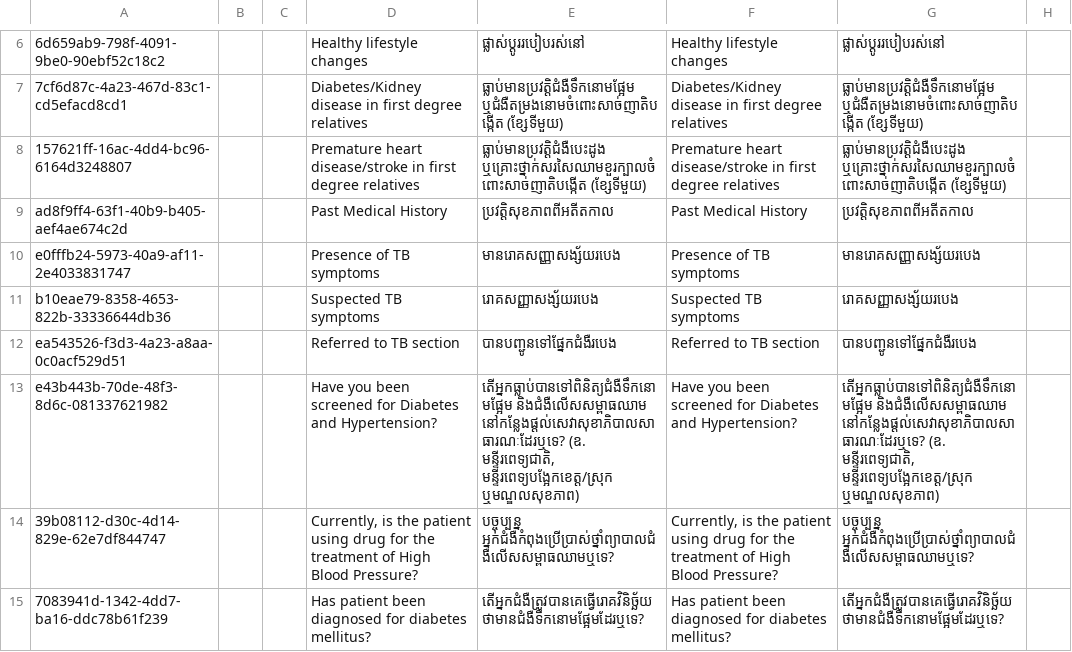
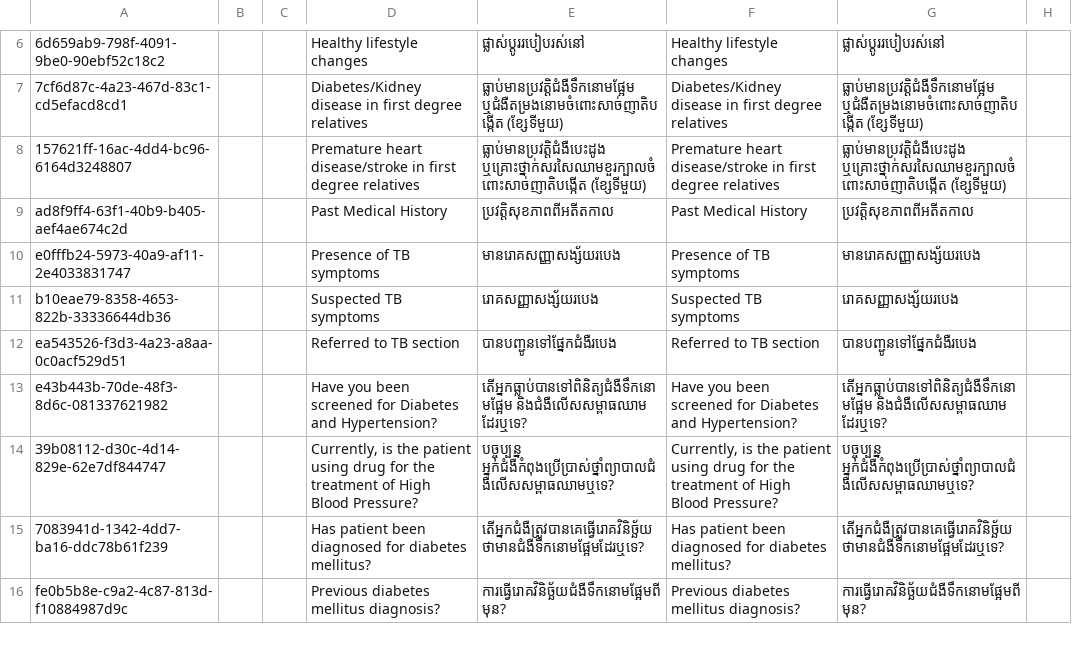
Before and after one commit to mekomsolutions/ozone-distro-cambodia, a CSV file: base/configs/openmrs/initializer_config/concepts/past_medical_history.csv, drawn as a sheet; only a part is shown, gaps mark what is left out; the shorter side is filled out with more unchanged rows; the diff names each change by its address in the sheet, - before the commit and + after, or states it on an @@ line.

Commit message:
KH-561: Update translation for 'Have you been screened for Diabetes and Hypertension?' in NCD Screening form

```diff
--- a/base/configs/openmrs/initializer_config/concepts/past_medical_history.csv
+++ b/base/configs/openmrs/initializer_config/concepts/past_medical_history.csv
-E13: តើអ្នកធ្លាប់បានទៅពិនិត្យជំងឺទឹកនោមផ្អែម និងជំងឺលើសសម្ពាធឈាម នៅកន្លែងផ្តល់សេវាសុខាភិបាលសាធារណៈដែរឬទេ? (ឧ. មន្ទីរពេទ្យជាតិ, មន្ទីរពេទ្យបង្អែកខេត្ត/ស្រុក ឬមណ្ឌលសុខភាព)
+E13: តើអ្នកធ្លាប់បានទៅពិនិត្យជំងឺទឹកនោមផ្អែម និងជំងឺលើសសម្ពាធឈាម ដែរឬទេ?
-G13: តើអ្នកធ្លាប់បានទៅពិនិត្យជំងឺទឹកនោមផ្អែម និងជំងឺលើសសម្ពាធឈាម នៅកន្លែងផ្តល់សេវាសុខាភិបាលសាធារណៈដែរឬទេ? (ឧ. មន្ទីរពេទ្យជាតិ, មន្ទីរពេទ្យបង្អែកខេត្ត/ស្រុក ឬមណ្ឌលសុខភាព)
+G13: តើអ្នកធ្លាប់បានទៅពិនិត្យជំងឺទឹកនោមផ្អែម និងជំងឺលើសសម្ពាធឈាម ដែរឬទេ?
```
